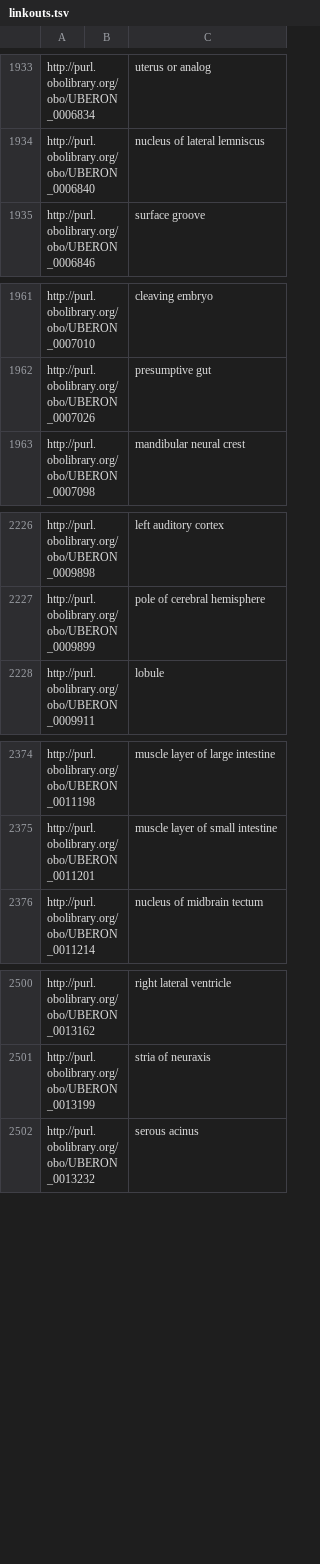
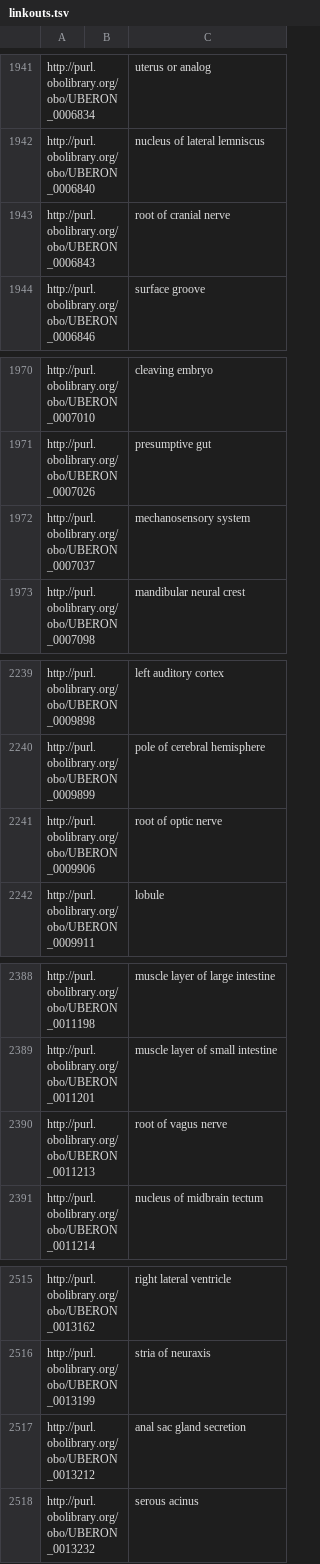
Before and after one commit to hkir-dev/human_brain_atlas_ontology, a TSV file: src/templates/linkouts.tsv, drawn as a sheet; only a part is shown, gaps mark what is left out; the diff covers the shown part only.

```diff
--- a/src/templates/linkouts.tsv
+++ b/src/templates/linkouts.tsv
@@ -1934,2 +1942,3 @@ http://purl.obolibrary.org/obo/UBERON_0006834		uterus or analog
 http://purl.obolibrary.org/obo/UBERON_0006840		nucleus of lateral lemniscus
+http://purl.obolibrary.org/obo/UBERON_0006843		root of cranial nerve
 http://purl.obolibrary.org/obo/UBERON_0006846		surface groove
@@ -1962,2 +1971,3 @@ http://purl.obolibrary.org/obo/UBERON_0007010		cleaving embryo
 http://purl.obolibrary.org/obo/UBERON_0007026		presumptive gut
+http://purl.obolibrary.org/obo/UBERON_0007037		mechanosensory system
 http://purl.obolibrary.org/obo/UBERON_0007098		mandibular neural crest
@@ -2227,2 +2240,3 @@ http://purl.obolibrary.org/obo/UBERON_0009898		left auditory cortex
 http://purl.obolibrary.org/obo/UBERON_0009899		pole of cerebral hemisphere
+http://purl.obolibrary.org/obo/UBERON_0009906		root of optic nerve
 http://purl.obolibrary.org/obo/UBERON_0009911		lobule
@@ -2375,2 +2389,3 @@ http://purl.obolibrary.org/obo/UBERON_0011198		muscle layer of large intestine
 http://purl.obolibrary.org/obo/UBERON_0011201		muscle layer of small intestine
+http://purl.obolibrary.org/obo/UBERON_0011213		root of vagus nerve
 http://purl.obolibrary.org/obo/UBERON_0011214		nucleus of midbrain tectum
@@ -2501,2 +2516,3 @@ http://purl.obolibrary.org/obo/UBERON_0013162		right lateral ventricle
 http://purl.obolibrary.org/obo/UBERON_0013199		stria of neuraxis
+http://purl.obolibrary.org/obo/UBERON_0013212		anal sac gland secretion
 http://purl.obolibrary.org/obo/UBERON_0013232		serous acinus
```
Also changed, not shown: 16 added rows, 1 removed row and 1 edited cell elsewhere in this file, 16 other files.
